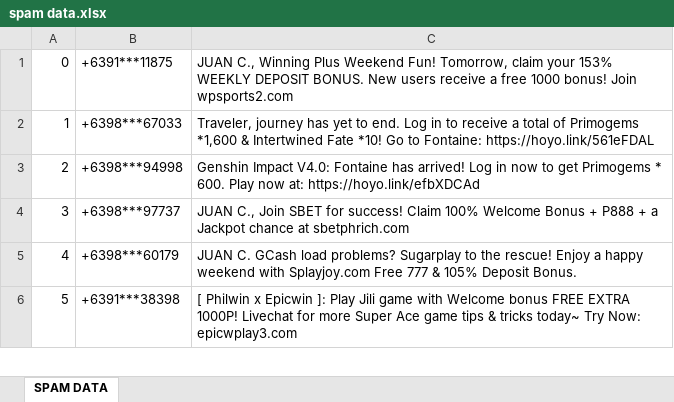
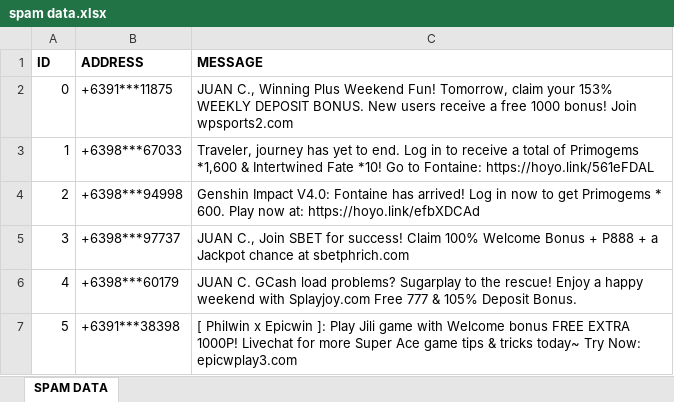
Before and after one commit to dibsdibsdibs/ISDA, an Excel workbook: spam data.xlsx, sheet SPAM DATA, drawn as a sheet; only a part is shown; values as stored, in another font and other column widths than the file's, no borders; the diff names each change by its address in the sheet, - before the commit and + after, or states it on an @@ line.

```diff
--- a/spam data.xlsx (sheet SPAM DATA)
+++ b/spam data.xlsx (sheet SPAM DATA)
+row 1: ID | ADDRESS | MESSAGE
```
Also changed, not shown: 1 other file.
